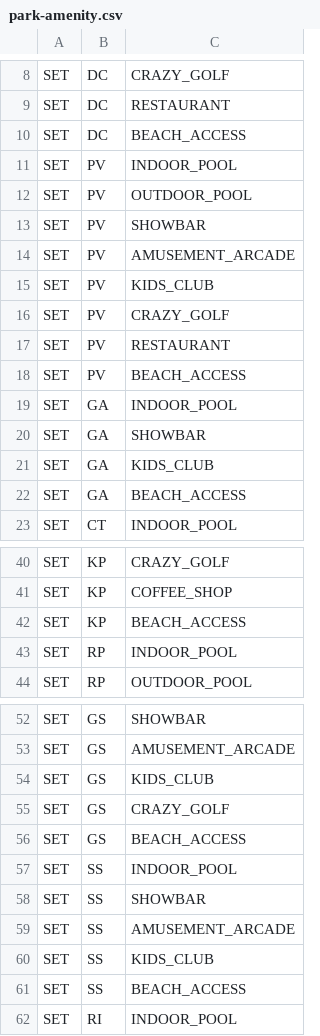
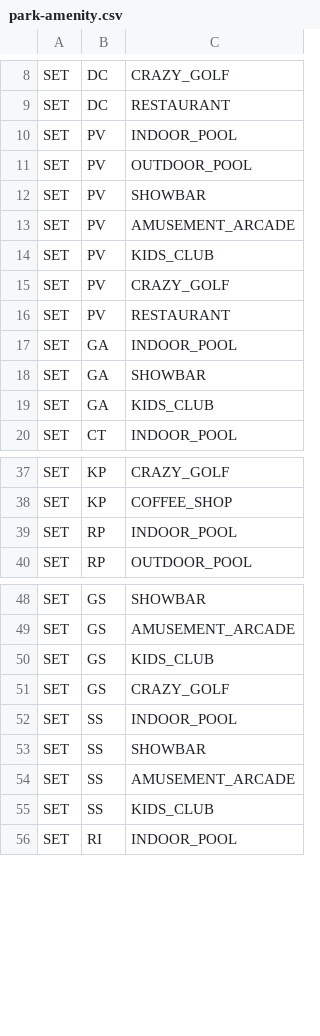
Before and after one commit to acuminous/filby, a CSV file: examples/migrations/csv/parks/park-amenity.csv, drawn as a sheet; only a part is shown, gaps mark what is left out.

```diff
--- a/examples/migrations/csv/parks/park-amenity.csv
+++ b/examples/migrations/csv/parks/park-amenity.csv
@@ -9,3 +9,2 @@ SET,DC,CRAZY_GOLF
 SET,DC,RESTAURANT
-SET,DC,BEACH_ACCESS
 SET,PV,INDOOR_POOL
@@ -17,3 +16,2 @@ SET,PV,CRAZY_GOLF
 SET,PV,RESTAURANT
-SET,PV,BEACH_ACCESS
 SET,GA,INDOOR_POOL
@@ -21,3 +19,2 @@ SET,GA,SHOWBAR
 SET,GA,KIDS_CLUB
-SET,GA,BEACH_ACCESS
 SET,CT,INDOOR_POOL
@@ -41,3 +38,2 @@ SET,KP,CRAZY_GOLF
 SET,KP,COFFEE_SHOP
-SET,KP,BEACH_ACCESS
 SET,RP,INDOOR_POOL
@@ -55,3 +51,2 @@ SET,GS,KIDS_CLUB
 SET,GS,CRAZY_GOLF
-SET,GS,BEACH_ACCESS
 SET,SS,INDOOR_POOL
@@ -60,3 +55,2 @@ SET,SS,AMUSEMENT_ARCADE
 SET,SS,KIDS_CLUB
-SET,SS,BEACH_ACCESS
 SET,RI,INDOOR_POOL
```
Also changed, not shown: examples/migrations/csv/parks/amenity.csv, 10 other files.
